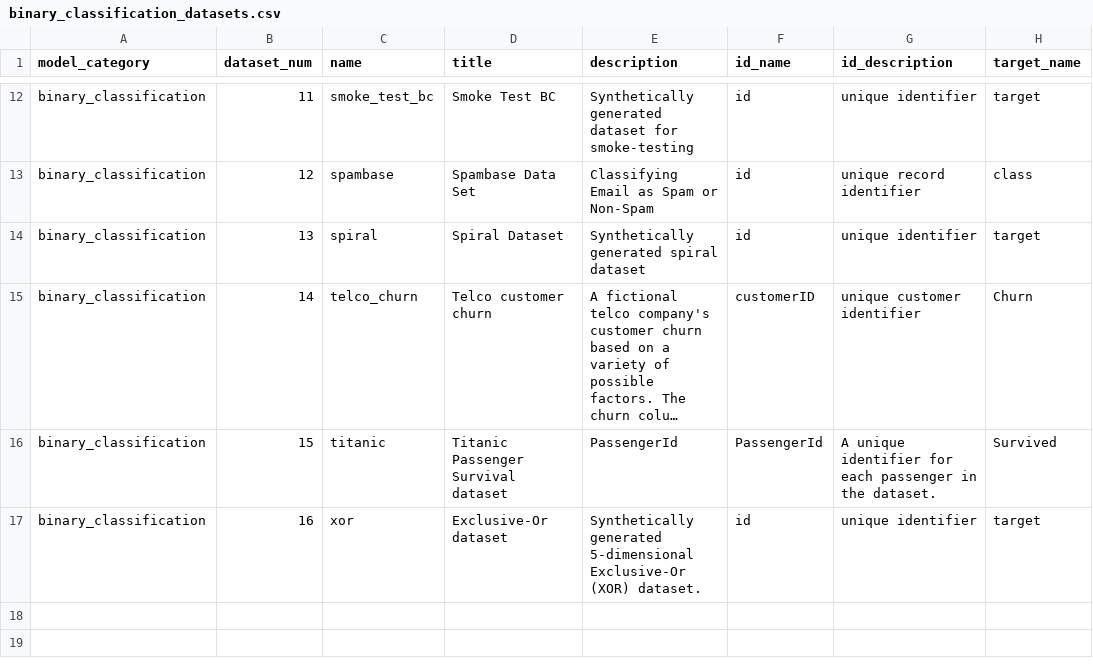
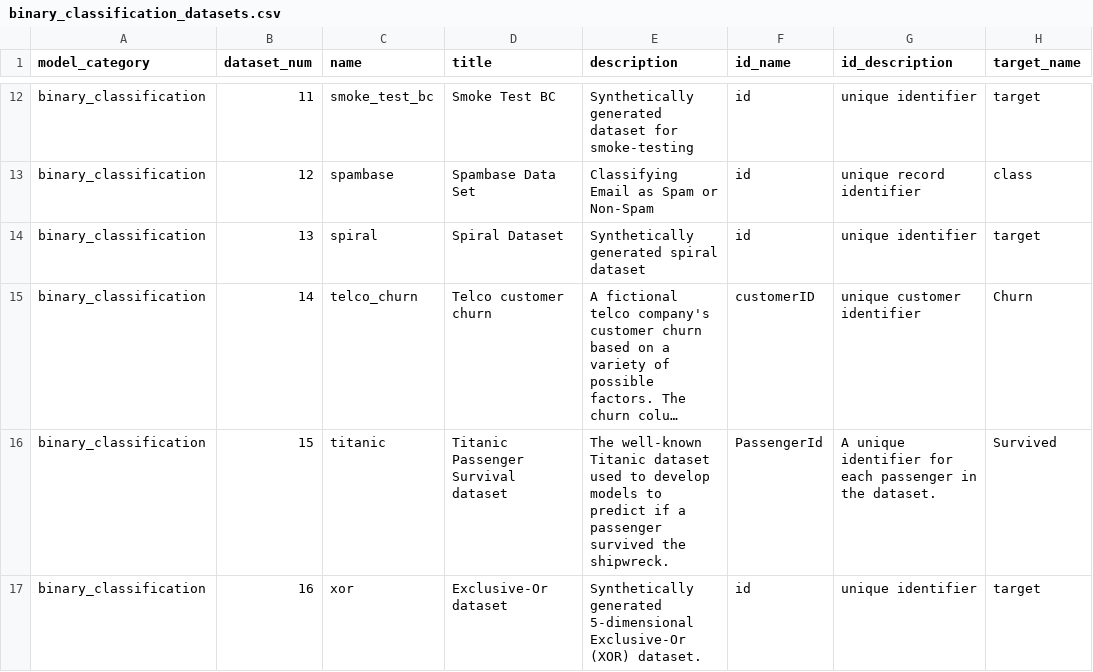
Before and after one commit to readytensor/rt-datasets-binary-classification, a CSV file: config/binary_classification_datasets.csv, drawn as a sheet; only a part is shown, gaps mark what is left out; long unchanged cells end in …; the diff names each change by its address in the sheet, - before the commit and + after, or states it on an @@ line.

Commit message:
update to titanic dataset description

```diff
--- a/config/binary_classification_datasets.csv
+++ b/config/binary_classification_datasets.csv
-E16 (description): PassengerId
+E16 (description): The well-known Titanic dataset used to develop models to predict if a passenger survived the shipwreck.
```
Also changed, not shown: 1 other file.
